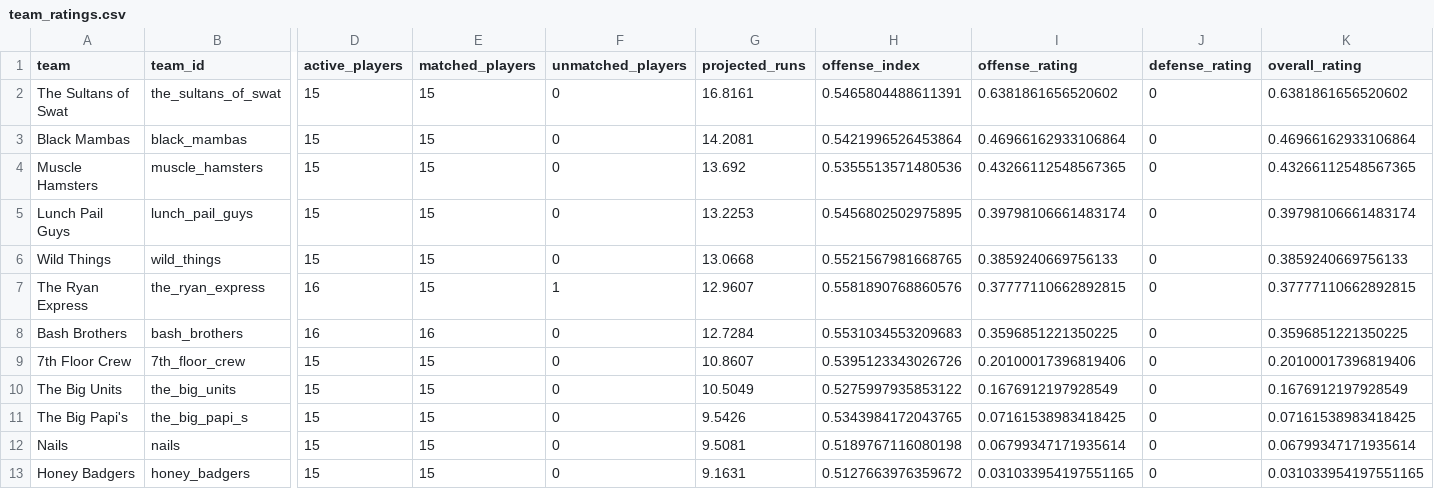
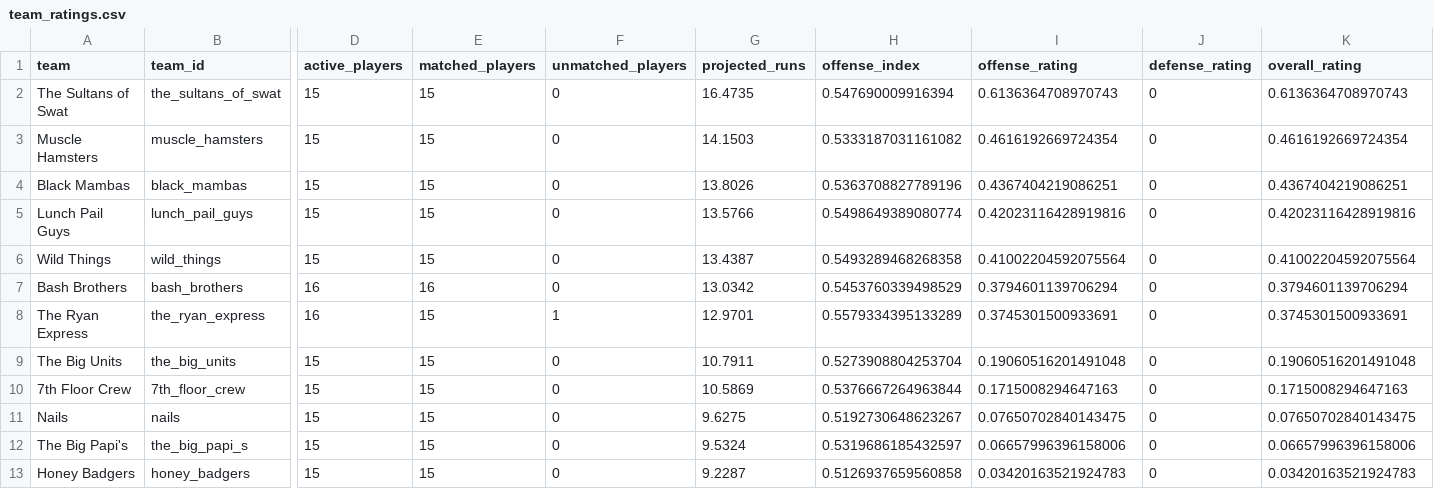
Before and after one commit to mslaytonjr/sports-talk-tools, a CSV file: data/softball/processed/team_ratings.csv, drawn as a sheet; only a part is shown, gaps mark what is left out; removed rows and columns are numbered as before the commit, all else as after; rows hold the shown columns only; the diff names each change by its address in the sheet, - before the commit and + after, or states it on an @@ line.

```diff
--- a/data/softball/processed/team_ratings.csv
+++ b/data/softball/processed/team_ratings.csv
-G2 (projected_runs): 16.8161
+G2 (projected_runs): 16.4735
-H2 (offense_index): 0.5465804488611391
+H2 (offense_index): 0.547690009916394
-I2 (offense_rating): 0.6381861656520602
+I2 (offense_rating): 0.6136364708970743
-K2 (overall_rating): 0.6381861656520602
+K2 (overall_rating): 0.6136364708970743
-row 3: Black Mambas | black_mambas | 15 | 15 | 0 | 14.2081 | 0.5421996526453864 | 0.46966162933106864 | 0 | 0.46966162933106864
-G3 (projected_runs): 13.692
+G3 (projected_runs): 14.1503
-H3 (offense_index): 0.5355513571480536
+H3 (offense_index): 0.5333187031161082
-I3 (offense_rating): 0.43266112548567365
+I3 (offense_rating): 0.4616192669724354
-K3 (overall_rating): 0.43266112548567365
+K3 (overall_rating): 0.4616192669724354
+row 4: Black Mambas | black_mambas | 15 | 15 | 0 | 13.8026 | 0.5363708827789196 | 0.4367404219086251 | 0 | 0.4367404219086251
-G5 (projected_runs): 13.2253
+G5 (projected_runs): 13.5766
-H5 (offense_index): 0.5456802502975895
+H5 (offense_index): 0.5498649389080774
-I5 (offense_rating): 0.39798106661483174
+I5 (offense_rating): 0.42023116428919816
-K5 (overall_rating): 0.39798106661483174
+K5 (overall_rating): 0.42023116428919816
-G6 (projected_runs): 13.0668
+G6 (projected_runs): 13.4387
-H6 (offense_index): 0.5521567981668765
+H6 (offense_index): 0.5493289468268358
-I6 (offense_rating): 0.3859240669756133
+I6 (offense_rating): 0.41002204592075564
-K6 (overall_rating): 0.3859240669756133
+K6 (overall_rating): 0.41002204592075564
-row 7: The Ryan Express | the_ryan_express | 16 | 15 | 1 | 12.9607 | 0.5581890768860576 | 0.37777110662892815 | 0 | 0.37777110662892815
-G7 (projected_runs): 12.7284
+G7 (projected_runs): 13.0342
-H7 (offense_index): 0.5531034553209683
+H7 (offense_index): 0.5453760339498529
-I7 (offense_rating): 0.3596851221350225
+I7 (offense_rating): 0.3794601139706294
-K7 (overall_rating): 0.3596851221350225
+K7 (overall_rating): 0.3794601139706294
-row 9: 7th Floor Crew | 7th_floor_crew | 15 | 15 | 0 | 10.8607 | 0.5395123343026726 | 0.20100017396819406 | 0 | 0.20100017396819406
+row 8: The Ryan Express | the_ryan_express | 16 | 15 | 1 | 12.9701 | 0.5579334395133289 | 0.3745301500933691 | 0 | 0.3745301500933691
-G9 (projected_runs): 10.5049
+G9 (projected_runs): 10.7911
-H9 (offense_index): 0.5275997935853122
+H9 (offense_index): 0.5273908804253704
-I9 (offense_rating): 0.1676912197928549
+I9 (offense_rating): 0.19060516201491048
-K9 (overall_rating): 0.1676912197928549
+K9 (overall_rating): 0.19060516201491048
-row 11: The Big Papi's | the_big_papi_s | 15 | 15 | 0 | 9.5426 | 0.5343984172043765 | 0.07161538983418425 | 0 | 0.07161538983418425
+row 10: 7th Floor Crew | 7th_floor_crew | 15 | 15 | 0 | 10.5869 | 0.5376667264963844 | 0.1715008294647163 | 0 | 0.1715008294647163
-G11 (projected_runs): 9.5081
+G11 (projected_runs): 9.6275
-H11 (offense_index): 0.5189767116080198
+H11 (offense_index): 0.5192730648623267
-I11 (offense_rating): 0.06799347171935614
+I11 (offense_rating): 0.07650702840143475
-K11 (overall_rating): 0.06799347171935614
+K11 (overall_rating): 0.07650702840143475
+row 12: The Big Papi's | the_big_papi_s | 15 | 15 | 0 | 9.5324 | 0.5319686185432597 | 0.06657996396158006 | 0 | 0.06657996396158006
-G13 (projected_runs): 9.1631
+G13 (projected_runs): 9.2287
-H13 (offense_index): 0.5127663976359672
+H13 (offense_index): 0.5126937659560858
-I13 (offense_rating): 0.031033954197551165
+I13 (offense_rating): 0.03420163521924783
-K13 (overall_rating): 0.031033954197551165
+K13 (overall_rating): 0.03420163521924783
```
Also changed, not shown: data/softball/processed/games.csv, data/softball/processed/player_stats.csv, 34 other files.
